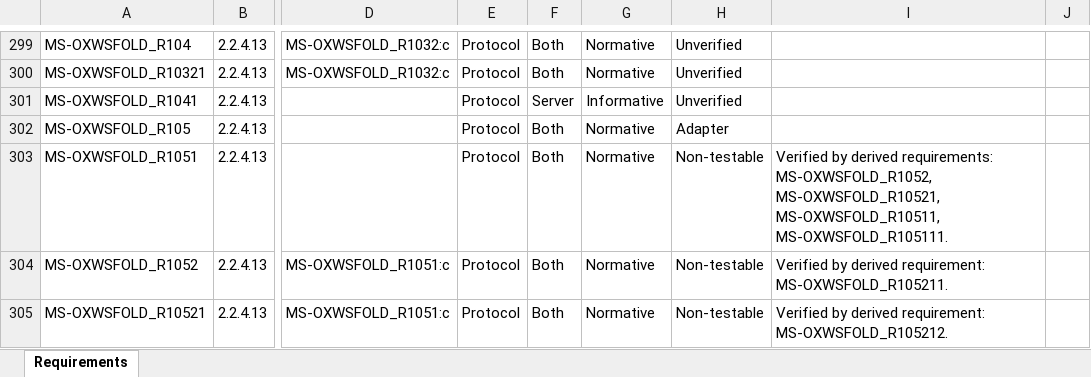
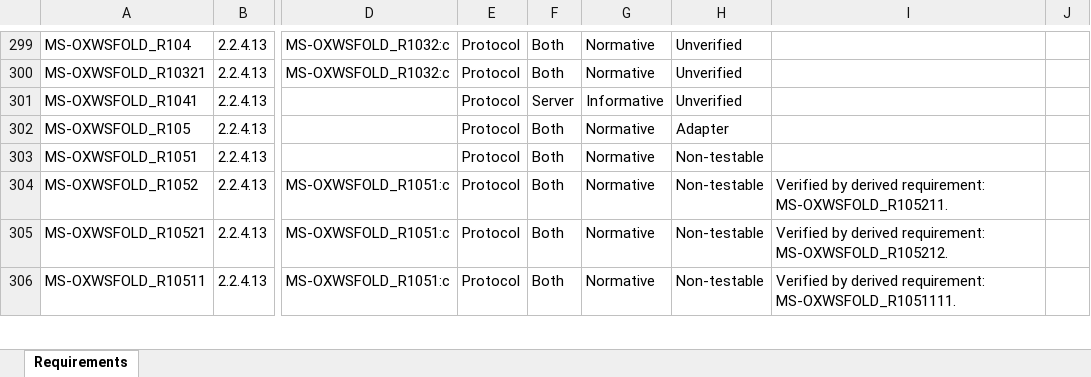
Before and after one commit to OfficeDev/Interop-TestSuites, an Excel workbook: ExchangeWebServices/Docs/MS-OXWSFOLD/MS-OXWSFOLD_RequirementSpecification.xlsx, sheet Requirements, drawn as a sheet; only a part is shown, gaps mark what is left out; the shorter side is filled out with more unchanged rows; values as stored, in another font and other column widths than the file's, no borders; conditional formats and table styles not drawn; the diff names each change by its address in the sheet, - before the commit and + after, or states it on an @@ line.

Commit message:
Fix watchman issue for MS-OXWSCORE and MS-OXWSFOLD

```diff
--- a/ExchangeWebServices/Docs/MS-OXWSFOLD/MS-OXWSFOLD_RequirementSpecification.xlsx (sheet Requirements)
+++ b/ExchangeWebServices/Docs/MS-OXWSFOLD/MS-OXWSFOLD_RequirementSpecification.xlsx (sheet Requirements)
-I303: Verified by derived requirements: MS-OXWSFOLD_R1052, MS-OXWSFOLD_R10521, MS-OXWSFOLD_R10511, MS-OXWSFOLD_R105111.
+I303: (empty)
```
Also changed, not shown: 2 other files.
